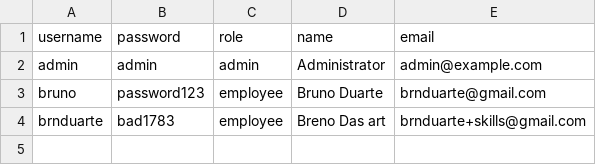
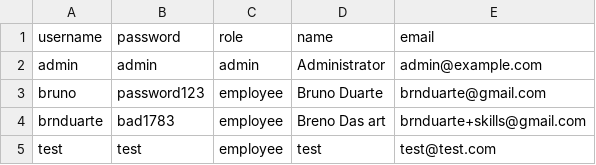
Before and after one commit to brnduarte/skillmatrix, a CSV file: users.csv, drawn as a sheet.

```diff
--- a/users.csv
+++ b/users.csv
@@ -4 +4,2 @@ bruno,password123,employee,Bruno Duarte,brnduarte@gmail.com
 brnduarte,bad1783,employee,Breno Das art,brnduarte+skills@gmail.com
+test,test,employee,test,test@test.com
```
Also changed, not shown: competencies.csv, employees.csv, 5 other files.
